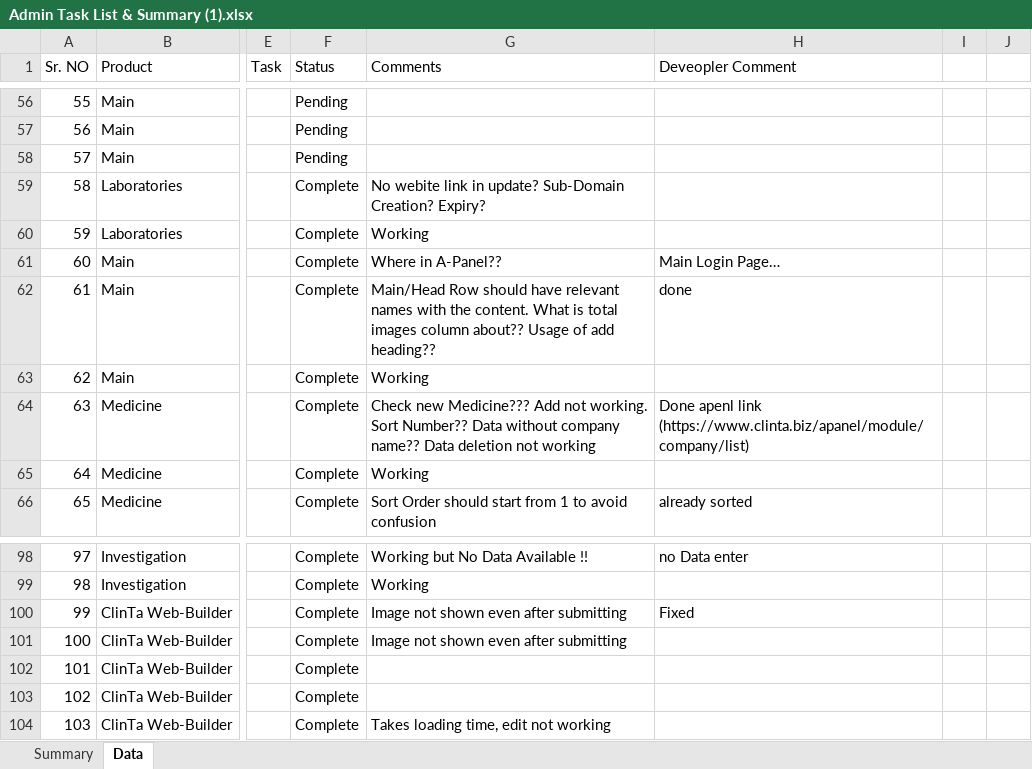
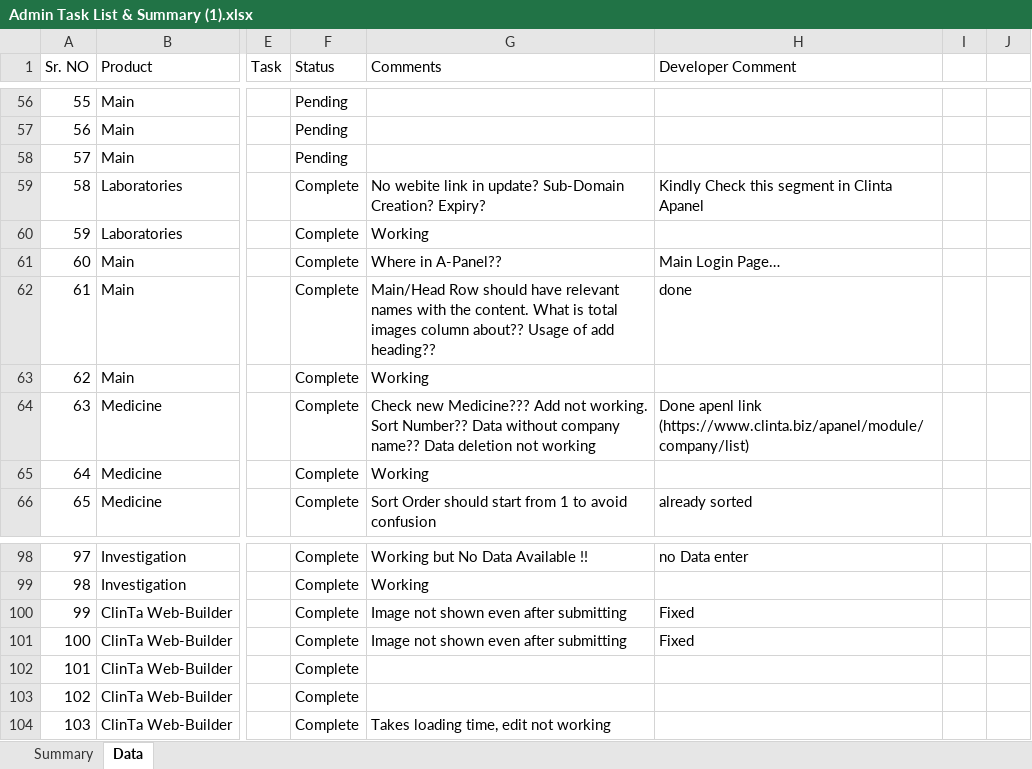
Before and after one commit to orixestech/admin.dright.pk, an Excel workbook: docs/Admin Task List & Summary (1).xlsx, sheet Data, drawn as a sheet; only a part is shown, gaps mark what is left out; values as stored, in another font and other column widths than the file's, no borders; conditional formats and table styles not drawn; the diff names each change by its address in the sheet, - before the commit and + after, or states it on an @@ line.

```diff
--- a/docs/Admin Task List & Summary (1).xlsx (sheet Data)
+++ b/docs/Admin Task List & Summary (1).xlsx (sheet Data)
-H1: Deveopler Comment
+H1: Developer Comment
-H59 (Developer Comment): (empty)
+H59 (Developer Comment): Kindly Check this segment in Clinta Apanel
-H101 (Developer Comment): (empty)
+H101 (Developer Comment): Fixed
```
Also changed, not shown: 5 other files.
